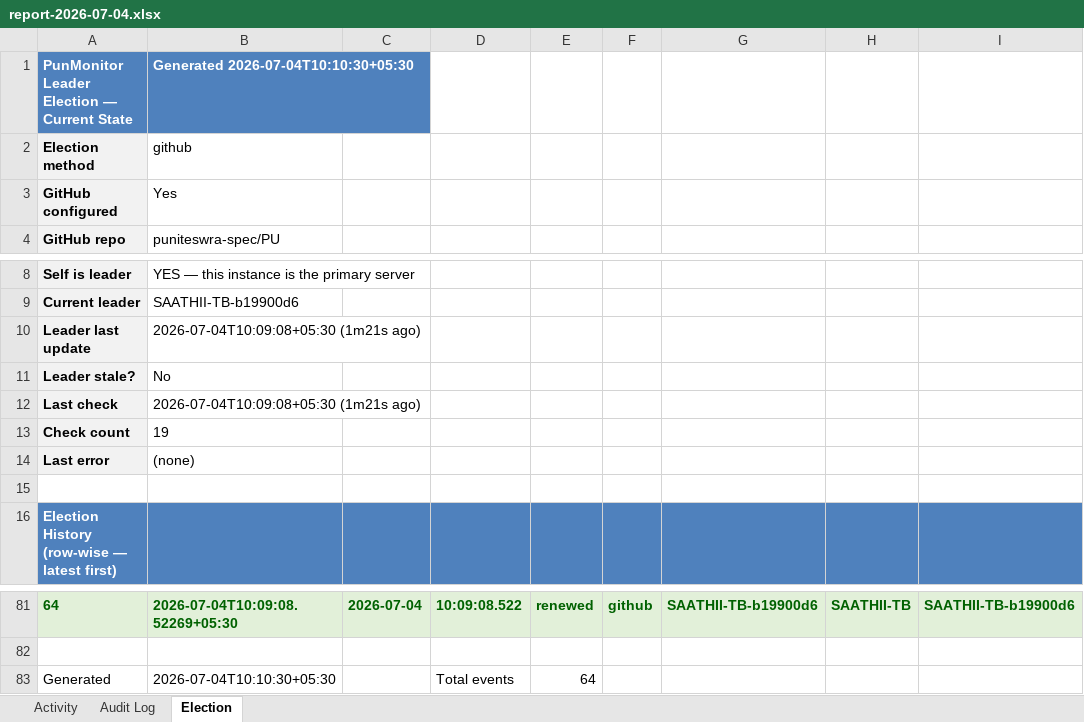
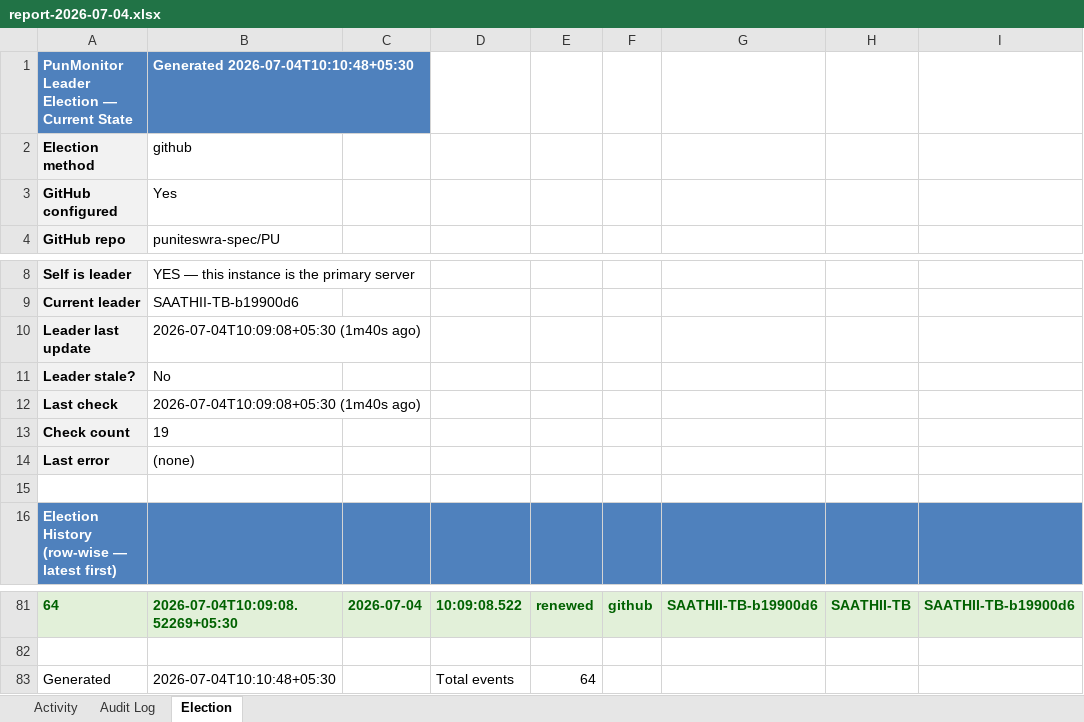
Before and after one commit to puniteswra-spec/PU, an Excel workbook: report-2026-07-04.xlsx, sheet Election, drawn as a sheet; only a part is shown, gaps mark what is left out; values as stored, in another font and other column widths than the file's, no borders; the diff names each change by its address in the sheet, - before the commit and + after, or states it on an @@ line.

Commit message:
daily report 2026-07-04: 64 election events, 3 audit entries

```diff
--- a/report-2026-07-04.xlsx (sheet Election)
+++ b/report-2026-07-04.xlsx (sheet Election)
-B1: Generated 2026-07-04T10:10:30+05:30
+B1: Generated 2026-07-04T10:10:48+05:30
-B10: 2026-07-04T10:09:08+05:30 (1m21s ago)
+B10: 2026-07-04T10:09:08+05:30 (1m40s ago)
-B12: 2026-07-04T10:09:08+05:30 (1m21s ago)
+B12: 2026-07-04T10:09:08+05:30 (1m40s ago)
-B83: 2026-07-04T10:10:30+05:30
+B83: 2026-07-04T10:10:48+05:30
```
Also changed, not shown: sheet Activity.
